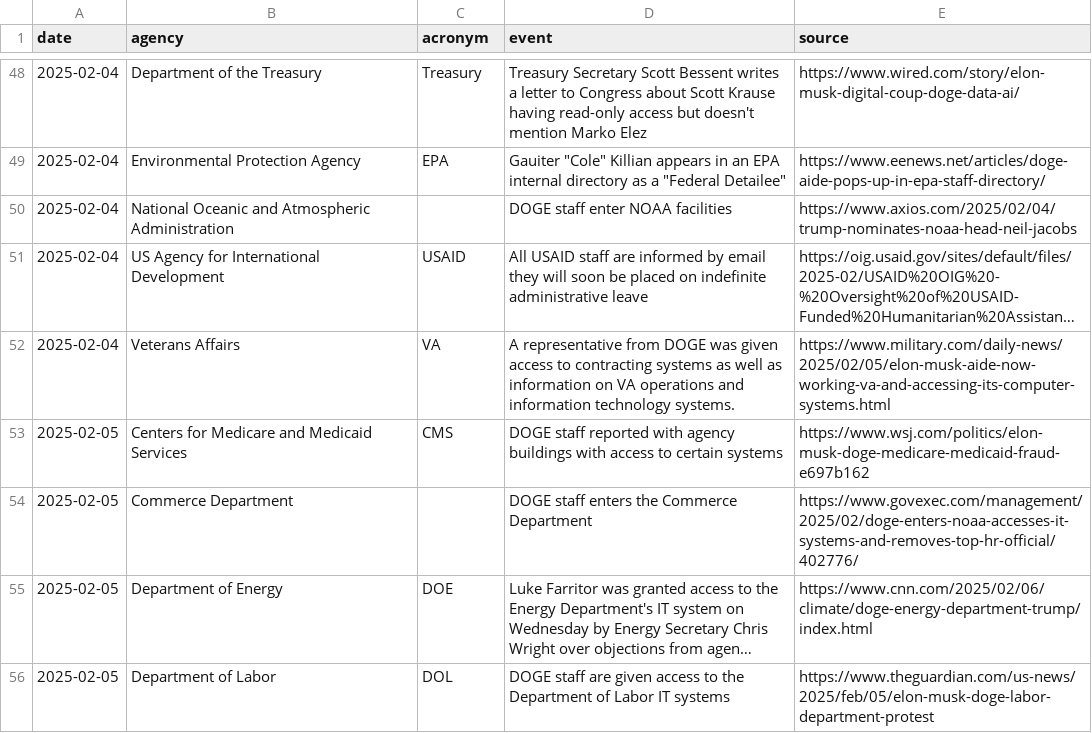
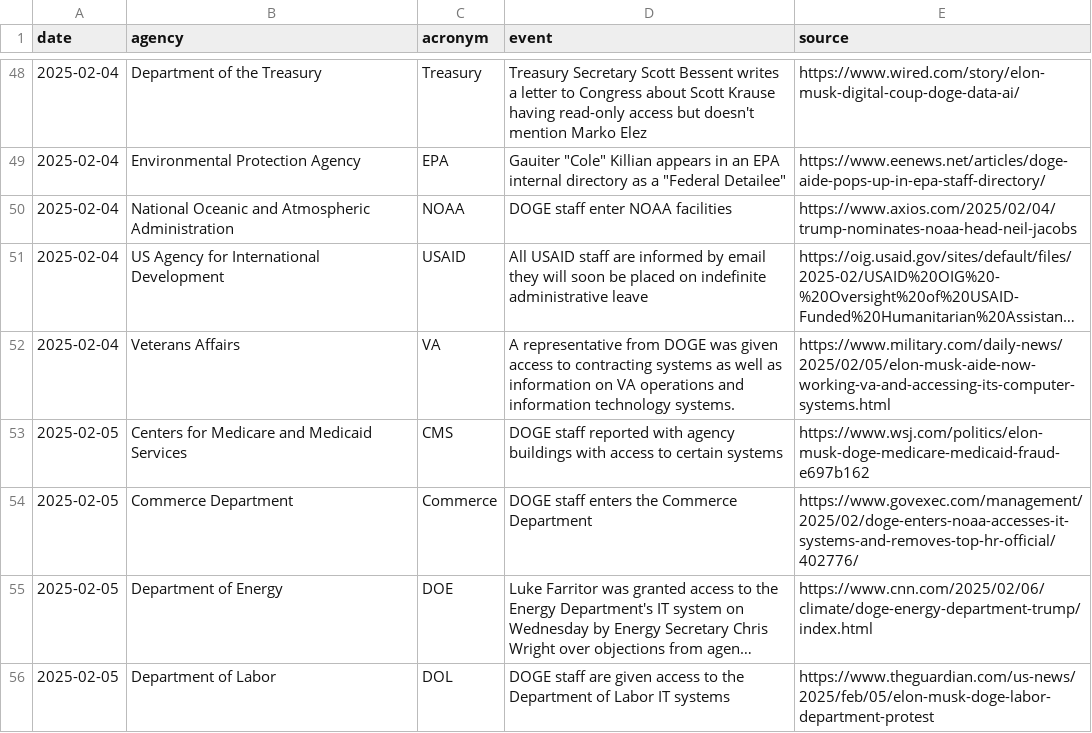
Before and after one commit to harrisj/trump_data, a CSV file: it_modernization/events.csv, drawn as a sheet; only a part is shown, gaps mark what is left out; long unchanged cells end in …; the diff covers the shown part only; the diff names each change by its address in the sheet, - before the commit and + after, or states it on an @@ line.

Commit message:
Fixing some acronyms

```diff
--- a/it_modernization/events.csv
+++ b/it_modernization/events.csv
-C50 (acronym): (empty)
+C50 (acronym): NOAA
-C54 (acronym): (empty)
+C54 (acronym): Commerce
```
Also changed, not shown: 9 edited cells elsewhere in this file, 1 other file.
